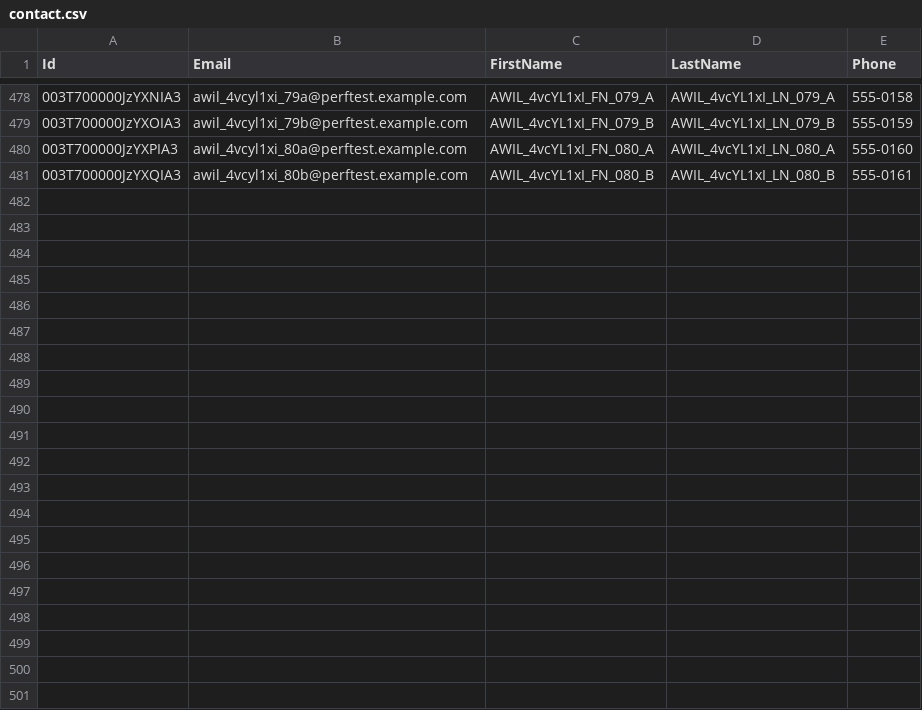
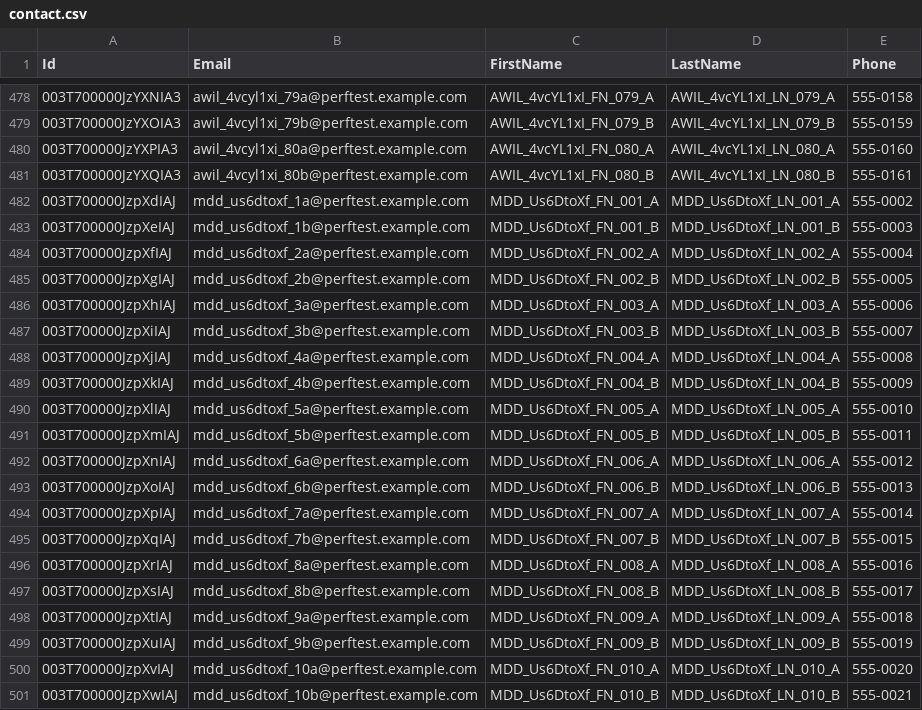
Before and after one commit to saalibilli/GHTestRepoLarge02, a CSV file: dataset/contact.csv, drawn as a sheet; only a part is shown, gaps mark what is left out; the diff names each change by its address in the sheet, - before the commit and + after, or states it on an @@ line.

```diff
--- a/dataset/contact.csv
+++ b/dataset/contact.csv
+row 482: 003T700000JzpXdIAJ | mdd_us6dtoxf_1a@perftest.example.com | MDD_Us6DtoXf_FN_001_A | MDD_Us6DtoXf_LN_001_A | 555-0002
+row 483: 003T700000JzpXeIAJ | mdd_us6dtoxf_1b@perftest.example.com | MDD_Us6DtoXf_FN_001_B | MDD_Us6DtoXf_LN_001_B | 555-0003
+row 484: 003T700000JzpXfIAJ | mdd_us6dtoxf_2a@perftest.example.com | MDD_Us6DtoXf_FN_002_A | MDD_Us6DtoXf_LN_002_A | 555-0004
+row 485: 003T700000JzpXgIAJ | mdd_us6dtoxf_2b@perftest.example.com | MDD_Us6DtoXf_FN_002_B | MDD_Us6DtoXf_LN_002_B | 555-0005
+row 486: 003T700000JzpXhIAJ | mdd_us6dtoxf_3a@perftest.example.com | MDD_Us6DtoXf_FN_003_A | MDD_Us6DtoXf_LN_003_A | 555-0006
+row 487: 003T700000JzpXiIAJ | mdd_us6dtoxf_3b@perftest.example.com | MDD_Us6DtoXf_FN_003_B | MDD_Us6DtoXf_LN_003_B | 555-0007
+row 488: 003T700000JzpXjIAJ | mdd_us6dtoxf_4a@perftest.example.com | MDD_Us6DtoXf_FN_004_A | MDD_Us6DtoXf_LN_004_A | 555-0008
+row 489: 003T700000JzpXkIAJ | mdd_us6dtoxf_4b@perftest.example.com | MDD_Us6DtoXf_FN_004_B | MDD_Us6DtoXf_LN_004_B | 555-0009
+row 490: 003T700000JzpXlIAJ | mdd_us6dtoxf_5a@perftest.example.com | MDD_Us6DtoXf_FN_005_A | MDD_Us6DtoXf_LN_005_A | 555-0010
+row 491: 003T700000JzpXmIAJ | mdd_us6dtoxf_5b@perftest.example.com | MDD_Us6DtoXf_FN_005_B | MDD_Us6DtoXf_LN_005_B | 555-0011
+row 492: 003T700000JzpXnIAJ | mdd_us6dtoxf_6a@perftest.example.com | MDD_Us6DtoXf_FN_006_A | MDD_Us6DtoXf_LN_006_A | 555-0012
+row 493: 003T700000JzpXoIAJ | mdd_us6dtoxf_6b@perftest.example.com | MDD_Us6DtoXf_FN_006_B | MDD_Us6DtoXf_LN_006_B | 555-0013
+row 494: 003T700000JzpXpIAJ | mdd_us6dtoxf_7a@perftest.example.com | MDD_Us6DtoXf_FN_007_A | MDD_Us6DtoXf_LN_007_A | 555-0014
+row 495: 003T700000JzpXqIAJ | mdd_us6dtoxf_7b@perftest.example.com | MDD_Us6DtoXf_FN_007_B | MDD_Us6DtoXf_LN_007_B | 555-0015
+row 496: 003T700000JzpXrIAJ | mdd_us6dtoxf_8a@perftest.example.com | MDD_Us6DtoXf_FN_008_A | MDD_Us6DtoXf_LN_008_A | 555-0016
+row 497: 003T700000JzpXsIAJ | mdd_us6dtoxf_8b@perftest.example.com | MDD_Us6DtoXf_FN_008_B | MDD_Us6DtoXf_LN_008_B | 555-0017
+row 498: 003T700000JzpXtIAJ | mdd_us6dtoxf_9a@perftest.example.com | MDD_Us6DtoXf_FN_009_A | MDD_Us6DtoXf_LN_009_A | 555-0018
+row 499: 003T700000JzpXuIAJ | mdd_us6dtoxf_9b@perftest.example.com | MDD_Us6DtoXf_FN_009_B | MDD_Us6DtoXf_LN_009_B | 555-0019
+row 500: 003T700000JzpXvIAJ | mdd_us6dtoxf_10a@perftest.example.com | MDD_Us6DtoXf_FN_010_A | MDD_Us6DtoXf_LN_010_A | 555-0020
+row 501: 003T700000JzpXwIAJ | mdd_us6dtoxf_10b@perftest.example.com | MDD_Us6DtoXf_FN_010_B | MDD_Us6DtoXf_LN_010_B | 555-0021
```
Also changed, not shown: dataset/account.csv, dataset/opportunity.csv, 41 other files.
